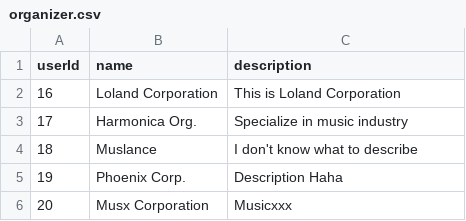
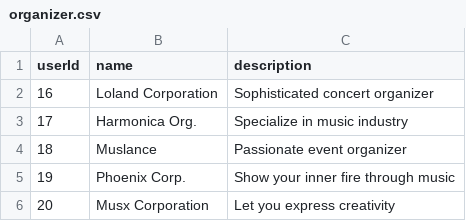
Before and after one commit to Sav-eng/band-finder, a CSV file: data/organizer.csv, drawn as a sheet.

Commit message:
Change company description

```diff
--- a/data/organizer.csv
+++ b/data/organizer.csv
@@ -1,6 +1,6 @@
 userId,name,description
-16,Loland Corporation,This is Loland Corporation
+16,Loland Corporation,Sophisticated concert organizer
 17,Harmonica Org.,Specialize in music industry
-18,Muslance,I don't know what to describe
-19,Phoenix Corp.,Description Haha
-20,Musx Corporation,Musicxxx
+18,Muslance,Passionate event organizer
+19,Phoenix Corp.,Show your inner fire through music
+20,Musx Corporation,Let you express creativity
```
